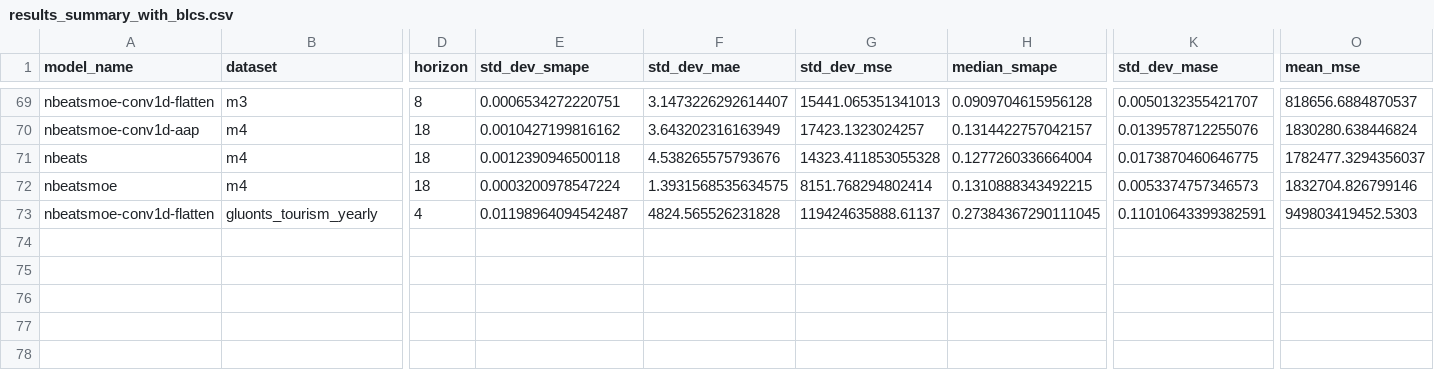
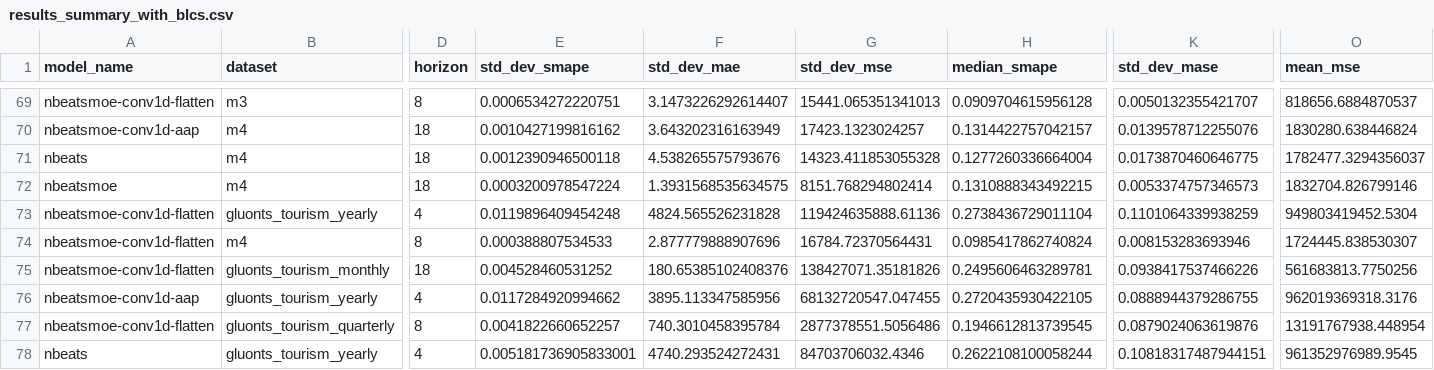
Before and after one commit to zaai-ai/mixture_of_experts_time_series, a CSV file: results_summary_with_blcs.csv, drawn as a sheet; only a part is shown, gaps mark what is left out; rows hold the shown columns only; the diff names each change by its address in the sheet, - before the commit and + after, or states it on an @@ line.

```diff
--- a/results_summary_with_blcs.csv
+++ b/results_summary_with_blcs.csv
-E73 (std_dev_smape): 0.01198964094542487
+E73 (std_dev_smape): 0.0119896409454248
-G73 (std_dev_mse): 119424635888.61137
+G73 (std_dev_mse): 119424635888.61136
-H73 (median_smape): 0.27384367290111045
+H73 (median_smape): 0.2738436729011104
-K73 (std_dev_mase): 0.11010643399382591
+K73 (std_dev_mase): 0.1101064339938259
-O73 (mean_mse): 949803419452.5303
+O73 (mean_mse): 949803419452.5304
+row 74: nbeatsmoe-conv1d-flatten | m4 | 8 | 0.000388807534533 | 2.877779888907696 | 16784.72370564431 | 0.0985417862740824 | 0.008153283693946 | 1724445.838530307
+row 75: nbeatsmoe-conv1d-flatten | gluonts_tourism_monthly | 18 | 0.004528460531252 | 180.65385102408376 | 138427071.35181826 | 0.2495606463289781 | 0.0938417537466226 | 561683813.7750256
+row 76: nbeatsmoe-conv1d-aap | gluonts_tourism_yearly | 4 | 0.0117284920994662 | 3895.113347585956 | 68132720547.047455 | 0.2720435930422105 | 0.0888944379286755 | 962019369318.3176
+row 77: nbeatsmoe-conv1d-flatten | gluonts_tourism_quarterly | 8 | 0.0041822660652257 | 740.3010458395784 | 2877378551.5056486 | 0.1946612813739545 | 0.0879024063619876 | 13191767938.448954
+row 78: nbeats | gluonts_tourism_yearly | 4 | 0.005181736905833001 | 4740.293524272431 | 84703706032.4346 | 0.2622108100058244 | 0.10818317487944151 | 961352976989.9545
```
Also changed, not shown: results/all_results.csv, 1 other file.
